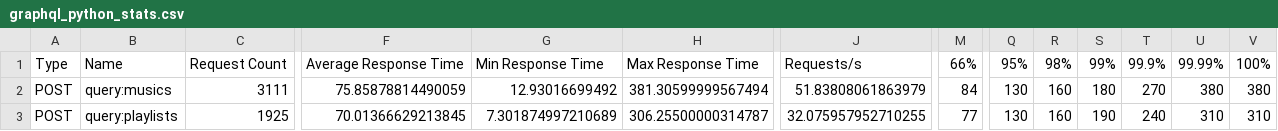
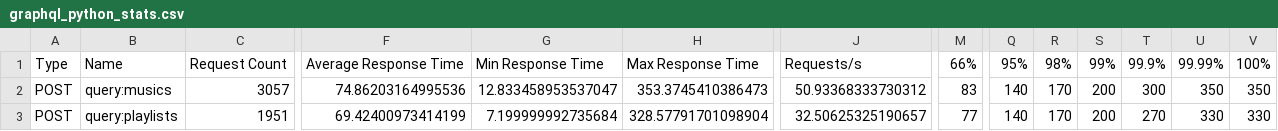
Before and after one commit to DiegoAntonioli7/integracoes-python-javascript, a CSV file: graphql/results/graphql_python_stats.csv, drawn as a sheet; only a part is shown, gaps mark what is left out; the diff covers the shown part only; the diff names each change by its address in the sheet, - before the commit and + after, or states it on an @@ line.

```diff
--- a/graphql/results/graphql_python_stats.csv
+++ b/graphql/results/graphql_python_stats.csv
-C2: 3111
+C2: 3057
-F2: 75.85878814490059
+F2: 74.86203164995536
-G2: 12.93016699492
+G2: 12.833458953537047
-H2: 381.30599999567494
+H2: 353.3745410386473
-J2: 51.83808061863979
+J2: 50.93368333730312
-M2: 84
+M2: 83
-Q2:Q3: 130
+Q2:Q3: 140
-R2:R3: 160
+R2:R3: 170
-S2: 180
+S2: 200
-T2: 270
+T2: 300
-U2: 380
+U2: 350
-V2: 380
+V2: 350
-C3: 1925
+C3: 1951
-F3: 70.01366629213845
+F3: 69.42400973414199
-G3: 7.301874997210689
+G3: 7.199999992735684
-H3: 306.25500000314787
+H3: 328.57791701098904
-J3: 32.075957952710255
+J3: 32.50625325190657
-S3: 190
+S3: 200
-T3: 240
+T3: 270
-U3: 310
+U3: 330
-V3: 310
+V3: 330
```
Also changed, not shown: 39 edited cells elsewhere in this file, graphql/results/graphql_python_stats_history.csv, rest/results/rest_javascript_stats.csv, 31 other files.
